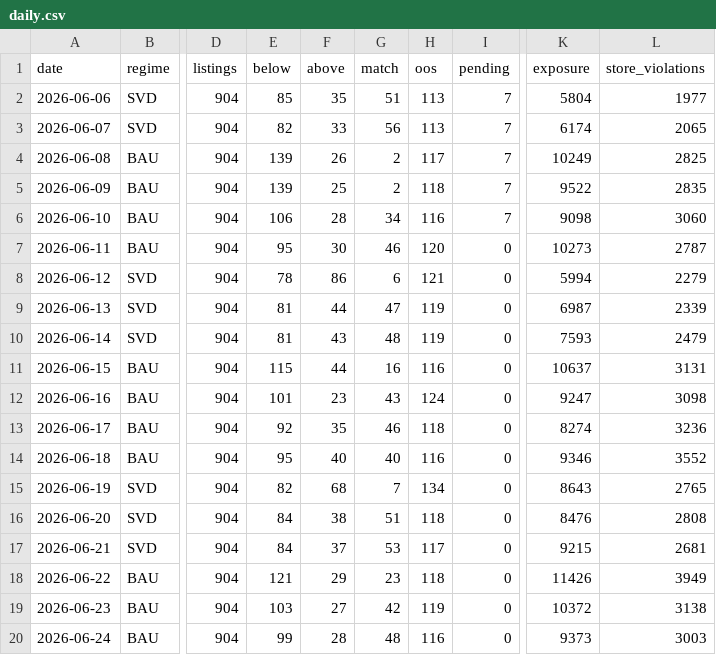
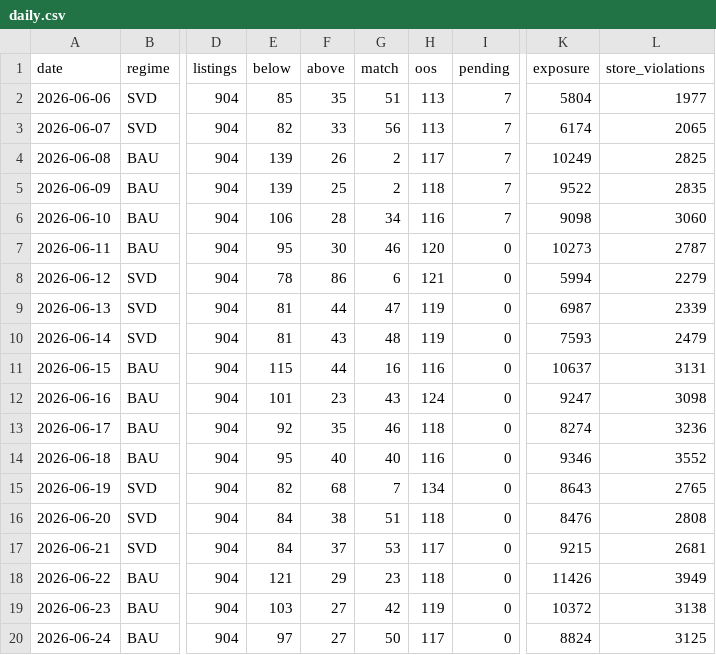
Before and after one commit to daman8271/ecom-intel, a CSV file: data/pricematch/daily.csv, drawn as a sheet; only a part is shown, gaps mark what is left out; the diff names each change by its address in the sheet, - before the commit and + after, or states it on an @@ line.

```diff
--- a/data/pricematch/daily.csv
+++ b/data/pricematch/daily.csv
-E20 (below): 99
+E20 (below): 97
-F20 (above): 28
+F20 (above): 27
-G20 (match): 48
+G20 (match): 50
-H20 (oos): 116
+H20 (oos): 117
-K20 (exposure): 9373
+K20 (exposure): 8824
-L20 (store_violations): 3003
+L20 (store_violations): 3125
```
Also changed, not shown: data/bigbasket/history.csv, 4 other files.
